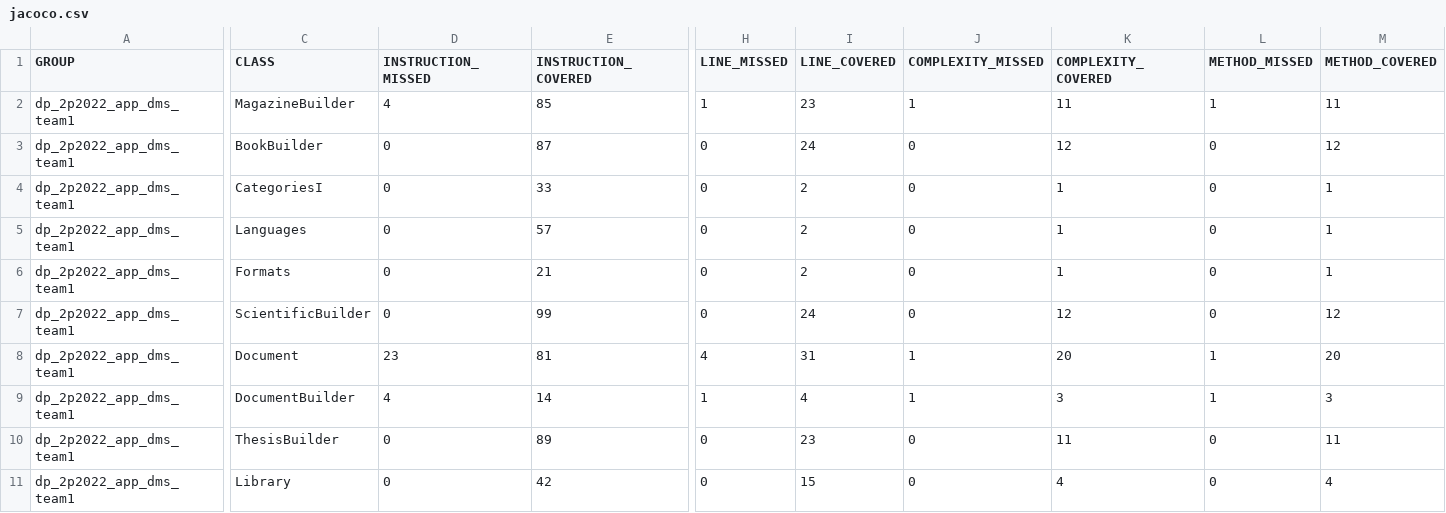
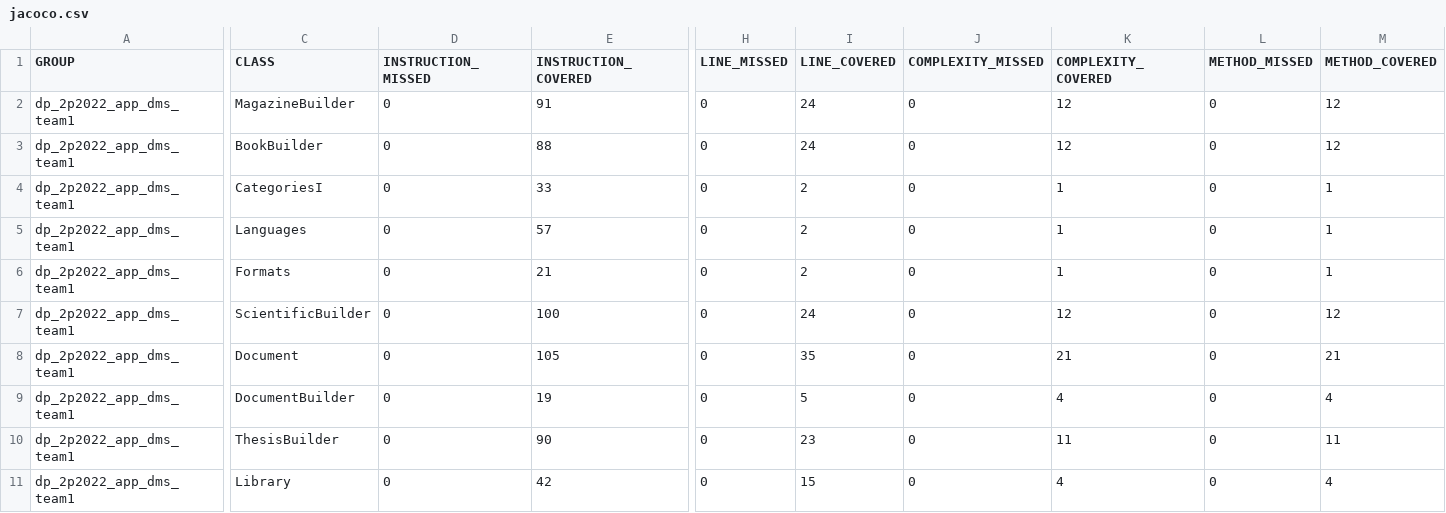
Before and after one commit to Danp06/BuilderDesignPattern, a CSV file: target/site/jacoco/jacoco.csv, drawn as a sheet; only a part is shown, gaps mark what is left out; the diff names each change by its address in the sheet, - before the commit and + after, or states it on an @@ line.

```diff
--- a/target/site/jacoco/jacoco.csv
+++ b/target/site/jacoco/jacoco.csv
-D2 (INSTRUCTION_MISSED): 4
+D2 (INSTRUCTION_MISSED): 0
-E2 (INSTRUCTION_COVERED): 85
+E2 (INSTRUCTION_COVERED): 91
-H2 (LINE_MISSED): 1
+H2 (LINE_MISSED): 0
-I2 (LINE_COVERED): 23
+I2 (LINE_COVERED): 24
-J2 (COMPLEXITY_MISSED): 1
+J2 (COMPLEXITY_MISSED): 0
-K2 (COMPLEXITY_COVERED): 11
+K2 (COMPLEXITY_COVERED): 12
-L2 (METHOD_MISSED): 1
+L2 (METHOD_MISSED): 0
-M2 (METHOD_COVERED): 11
+M2 (METHOD_COVERED): 12
-E3 (INSTRUCTION_COVERED): 87
+E3 (INSTRUCTION_COVERED): 88
-E7 (INSTRUCTION_COVERED): 99
+E7 (INSTRUCTION_COVERED): 100
-D8 (INSTRUCTION_MISSED): 23
+D8 (INSTRUCTION_MISSED): 0
-E8 (INSTRUCTION_COVERED): 81
+E8 (INSTRUCTION_COVERED): 105
-H8 (LINE_MISSED): 4
+H8 (LINE_MISSED): 0
-I8 (LINE_COVERED): 31
+I8 (LINE_COVERED): 35
-J8:J9 (COMPLEXITY_MISSED): 1
+J8:J9 (COMPLEXITY_MISSED): 0
-K8 (COMPLEXITY_COVERED): 20
+K8 (COMPLEXITY_COVERED): 21
-L8:L9 (METHOD_MISSED): 1
+L8:L9 (METHOD_MISSED): 0
-M8 (METHOD_COVERED): 20
+M8 (METHOD_COVERED): 21
-D9 (INSTRUCTION_MISSED): 4
+D9 (INSTRUCTION_MISSED): 0
-E9 (INSTRUCTION_COVERED): 14
+E9 (INSTRUCTION_COVERED): 19
-H9 (LINE_MISSED): 1
+H9 (LINE_MISSED): 0
-I9 (LINE_COVERED): 4
+I9 (LINE_COVERED): 5
-K9 (COMPLEXITY_COVERED): 3
+K9 (COMPLEXITY_COVERED): 4
-M9 (METHOD_COVERED): 3
+M9 (METHOD_COVERED): 4
-E10 (INSTRUCTION_COVERED): 89
+E10 (INSTRUCTION_COVERED): 90
```
Also changed, not shown: 39 other files.
